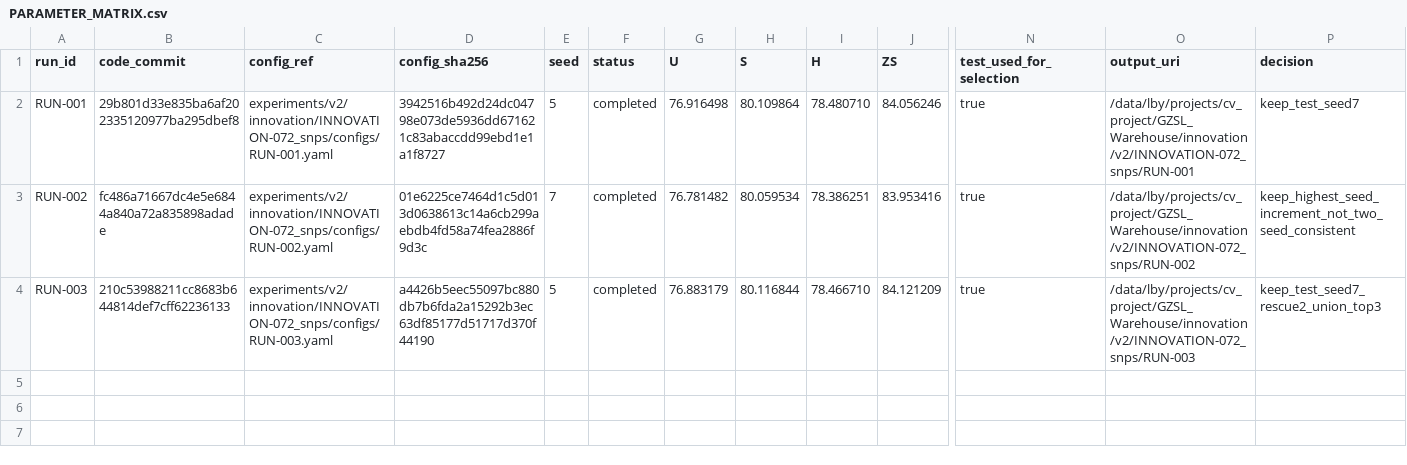
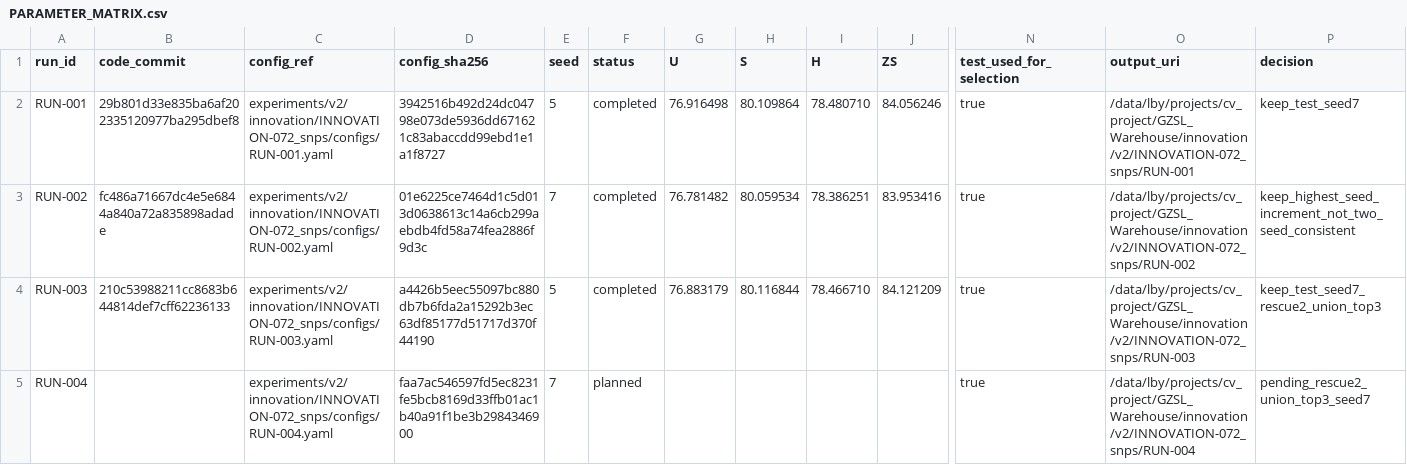
Before and after one commit to GetlotMoney/gzsl-paper, a CSV file: experiments/v2/innovation/INNOVATION-072_snps/PARAMETER_MATRIX.csv, drawn as a sheet; only a part is shown, gaps mark what is left out; rows hold the shown columns only; the diff names each change by its address in the sheet, - before the commit and + after, or states it on an @@ line.

Commit message:
pre-register SNPS union-top3 seed7

```diff
--- a/experiments/v2/innovation/INNOVATION-072_snps/PARAMETER_MATRIX.csv
+++ b/experiments/v2/innovation/INNOVATION-072_snps/PARAMETER_MATRIX.csv
+row 5: RUN-004 |  | experiments/v2/innovation/INNOVATION-072_snps/configs/RUN-004.yaml | faa7ac546597fd5ec8231fe5bcb8169d33ffb01ac1b40a91f1be3b2984346900 | 7 | planned |  |  |  |  | true | /data/lby/projects/cv_project/GZSL_Warehouse/innovation/v2/INNOVATION-072_snps/RUN-004 | pending_rescue2_union_top3_seed7
```
Also changed, not shown: 2 other files.
